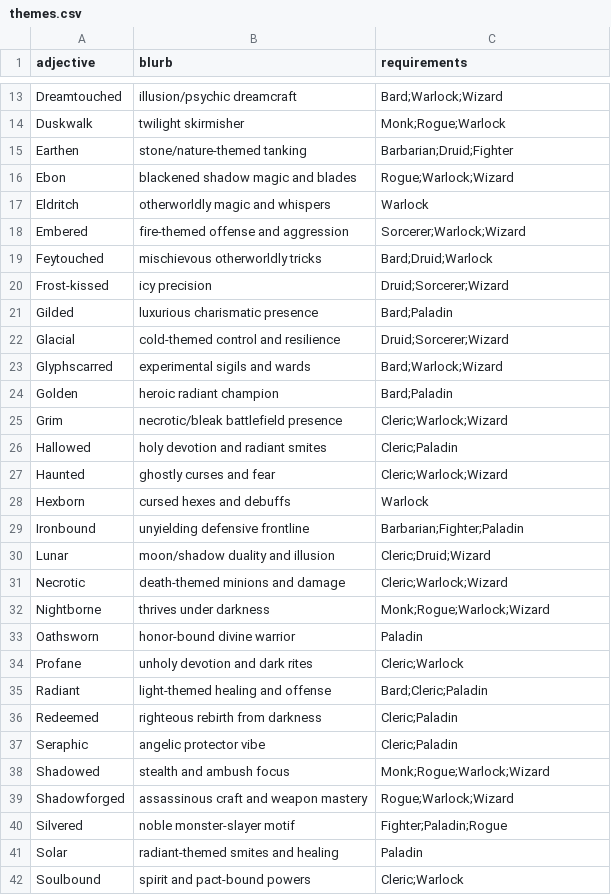
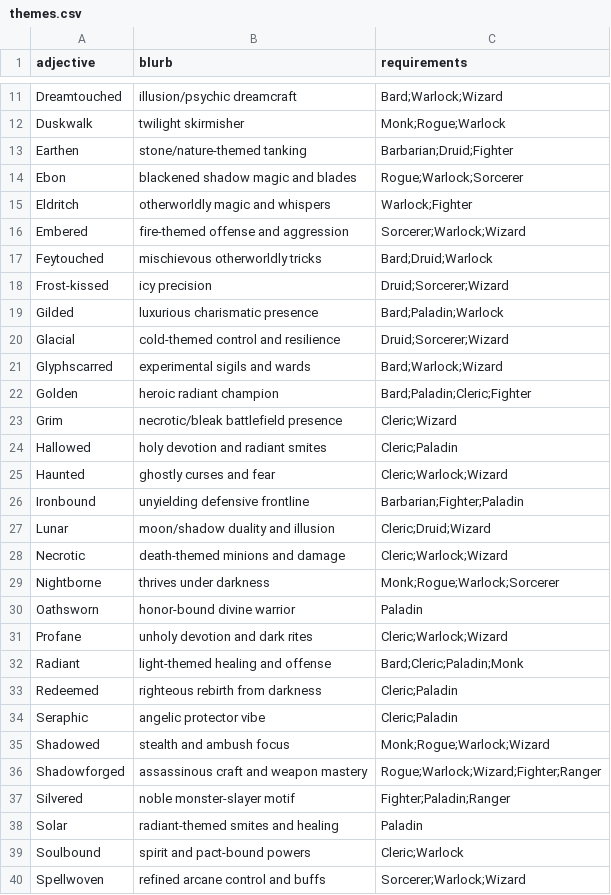
Before and after one commit to jokaah/bg3_random_build, a CSV file: themes.csv, drawn as a sheet; only a part is shown, gaps mark what is left out; the shorter side is filled out with more unchanged rows; the diff covers the shown part only.

```diff
--- a/themes.csv
+++ b/themes.csv
@@ -15,4 +13,4 @@ Duskwalk,twilight skirmisher,Monk;Rogue;Warlock
 Earthen,stone/nature-themed tanking,Barbarian;Druid;Fighter
-Ebon,blackened shadow magic and blades,Rogue;Warlock;Wizard
-Eldritch,otherworldly magic and whispers,Warlock
+Ebon,blackened shadow magic and blades,Rogue;Warlock;Sorcerer
+Eldritch,otherworldly magic and whispers,Warlock;Fighter
 Embered,fire-themed offense and aggression,Sorcerer;Warlock;Wizard
@@ -20,10 +18,9 @@ Feytouched,mischievous otherworldly tricks,Bard;Druid;Warlock
 Frost-kissed,icy precision,Druid;Sorcerer;Wizard
-Gilded,luxurious charismatic presence,Bard;Paladin
+Gilded,luxurious charismatic presence,Bard;Paladin;Warlock
 Glacial,cold-themed control and resilience,Druid;Sorcerer;Wizard
 Glyphscarred,experimental sigils and wards,Bard;Warlock;Wizard
-Golden,heroic radiant champion,Bard;Paladin
-Grim,necrotic/bleak battlefield presence,Cleric;Warlock;Wizard
+Golden,heroic radiant champion,Bard;Paladin;Cleric;Fighter
+Grim,necrotic/bleak battlefield presence,Cleric;Wizard
 Hallowed,holy devotion and radiant smites,Cleric;Paladin
 Haunted,ghostly curses and fear,Cleric;Warlock;Wizard
-Hexborn,cursed hexes and debuffs,Warlock
 Ironbound,unyielding defensive frontline,Barbarian;Fighter;Paladin
@@ -31,6 +28,6 @@ Lunar,moon/shadow duality and illusion,Cleric;Druid;Wizard
 Necrotic,death-themed minions and damage,Cleric;Warlock;Wizard
-Nightborne,thrives under darkness,Monk;Rogue;Warlock;Wizard
+Nightborne,thrives under darkness,Monk;Rogue;Warlock;Sorcerer
 Oathsworn,honor-bound divine warrior,Paladin
-Profane,unholy devotion and dark rites,Cleric;Warlock
-Radiant,light-themed healing and offense,Bard;Cleric;Paladin
+Profane,unholy devotion and dark rites,Cleric;Warlock;Wizard
+Radiant,light-themed healing and offense,Bard;Cleric;Paladin;Monk
 Redeemed,righteous rebirth from darkness,Cleric;Paladin
@@ -38,4 +35,4 @@ Seraphic,angelic protector vibe,Cleric;Paladin
 Shadowed,stealth and ambush focus,Monk;Rogue;Warlock;Wizard
-Shadowforged,assassinous craft and weapon mastery,Rogue;Warlock;Wizard
-Silvered,noble monster-slayer motif,Fighter;Paladin;Rogue
+Shadowforged,assassinous craft and weapon mastery,Rogue;Warlock;Wizard;Fighter;Ranger
+Silvered,noble monster-slayer motif,Fighter;Paladin;Ranger
 Solar,radiant-themed smites and healing,Paladin
```
Also changed, not shown: 15 removed rows and 6 edited cells elsewhere in this file.
